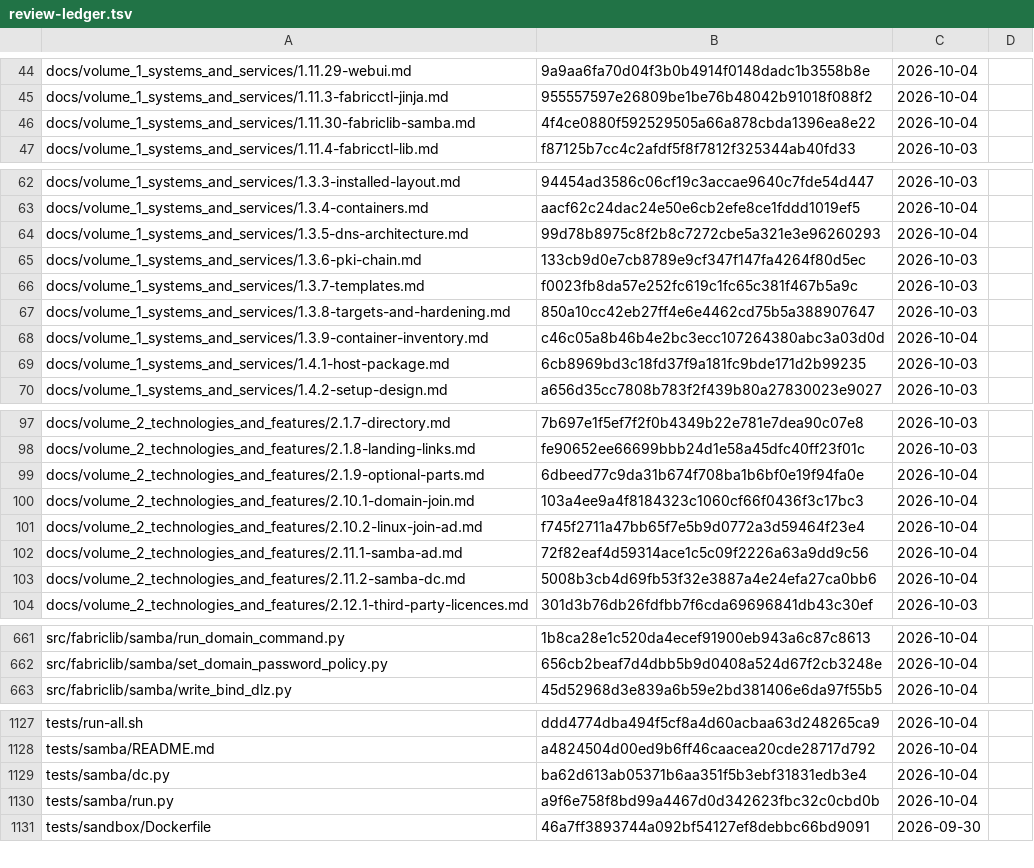
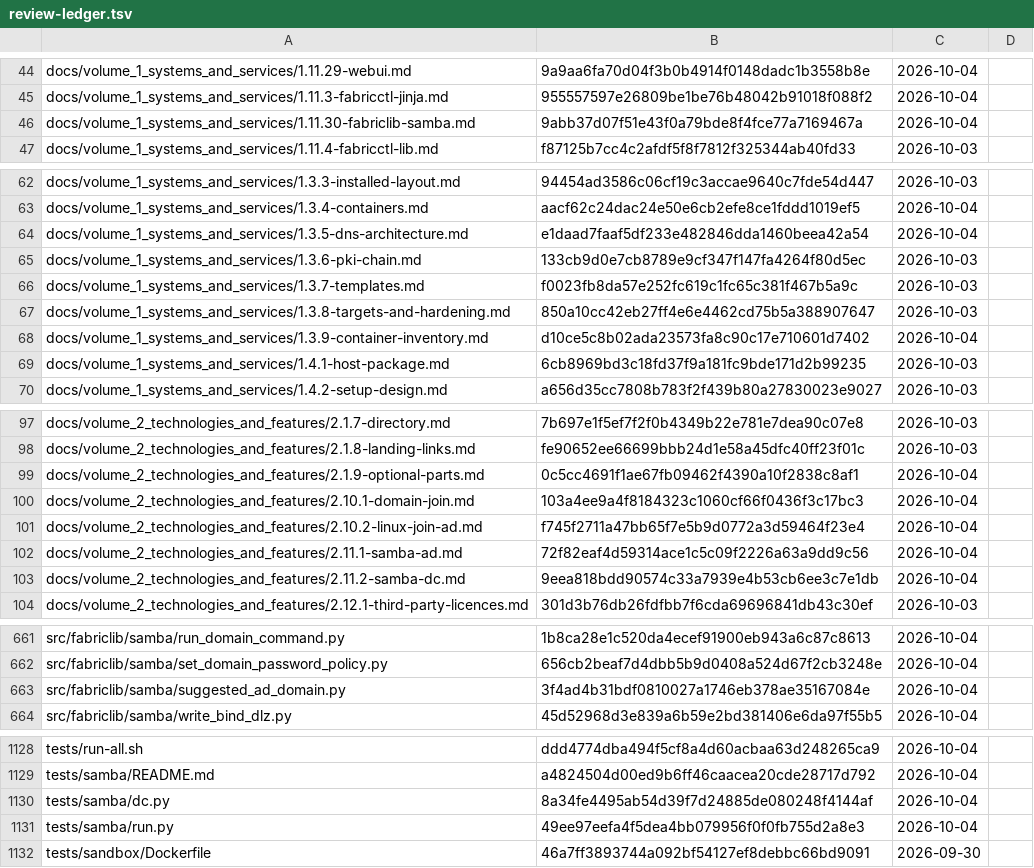
Before and after one commit to archdukejim/open-fabric, a TSV file: docs/volume_5_notes_and_troubleshooting/assets/review-ledger.tsv, drawn as a sheet; only a part is shown, gaps mark what is left out; the diff covers the shown part only.

```diff
--- a/docs/volume_5_notes_and_troubleshooting/assets/review-ledger.tsv
+++ b/docs/volume_5_notes_and_troubleshooting/assets/review-ledger.tsv
@@ -45,3 +45,3 @@ docs/volume_1_systems_and_services/1.11.29-webui.md	9a9aa6fa70d04f3b0b4914f0148d
 docs/volume_1_systems_and_services/1.11.3-fabricctl-jinja.md	955557597e26809be1be76b48042b91018f088f2	2026-10-04	
-docs/volume_1_systems_and_services/1.11.30-fabriclib-samba.md	4f4ce0880f592529505a66a878cbda1396ea8e22	2026-10-04	
+docs/volume_1_systems_and_services/1.11.30-fabriclib-samba.md	9abb37d07f51e43f0a79bde8f4fce77a7169467a	2026-10-04	
 docs/volume_1_systems_and_services/1.11.4-fabricctl-lib.md	f87125b7cc4c2afdf5f8f7812f325344ab40fd33	2026-10-03	
@@ -63,3 +63,3 @@ docs/volume_1_systems_and_services/1.3.3-installed-layout.md	94454ad3586c06cf19c
 docs/volume_1_systems_and_services/1.3.4-containers.md	aacf62c24dac24e50e6cb2efe8ce1fddd1019ef5	2026-10-04	
-docs/volume_1_systems_and_services/1.3.5-dns-architecture.md	99d78b8975c8f2b8c7272cbe5a321e3e96260293	2026-10-04	
+docs/volume_1_systems_and_services/1.3.5-dns-architecture.md	e1daad7faaf5df233e482846dda1460beea42a54	2026-10-04	
 docs/volume_1_systems_and_services/1.3.6-pki-chain.md	133cb9d0e7cb8789e9cf347f147fa4264f80d5ec	2026-10-03	
@@ -67,3 +67,3 @@ docs/volume_1_systems_and_services/1.3.7-templates.md	f0023fb8da57e252fc619c1fc6
 docs/volume_1_systems_and_services/1.3.8-targets-and-hardening.md	850a10cc42eb27ff4e6e4462cd75b5a388907647	2026-10-03	
-docs/volume_1_systems_and_services/1.3.9-container-inventory.md	c46c05a8b46b4e2bc3ecc107264380abc3a03d0d	2026-10-04	
+docs/volume_1_systems_and_services/1.3.9-container-inventory.md	d10ce5c8b02ada23573fa8c90c17e710601d7402	2026-10-04	
 docs/volume_1_systems_and_services/1.4.1-host-package.md	6cb8969bd3c18fd37f9a181fc9bde171d2b99235	2026-10-03	
@@ -98,3 +98,3 @@ docs/volume_2_technologies_and_features/2.1.7-directory.md	7b697e1f5ef7f2f0b4349
 docs/volume_2_technologies_and_features/2.1.8-landing-links.md	fe90652ee66699bbb24d1e58a45dfc40ff23f01c	2026-10-03	
-docs/volume_2_technologies_and_features/2.1.9-optional-parts.md	6dbeed77c9da31b674f708ba1b6bf0e19f94fa0e	2026-10-04	
+docs/volume_2_technologies_and_features/2.1.9-optional-parts.md	0c5cc4691f1ae67fb09462f4390a10f2838c8af1	2026-10-04	
 docs/volume_2_technologies_and_features/2.10.1-domain-join.md	103a4ee9a4f8184323c1060cf66f0436f3c17bc3	2026-10-04	
@@ -102,3 +102,3 @@ docs/volume_2_technologies_and_features/2.10.2-linux-join-ad.md	f745f2711a47bb65
 docs/volume_2_technologies_and_features/2.11.1-samba-ad.md	72f82eaf4d59314ace1c5c09f2226a63a9dd9c56	2026-10-04	
-docs/volume_2_technologies_and_features/2.11.2-samba-dc.md	5008b3cb4d69fb53f32e3887a4e24efa27ca0bb6	2026-10-04	
+docs/volume_2_technologies_and_features/2.11.2-samba-dc.md	9eea818bdd90574c33a7939e4b53cb6ee3c7e1db	2026-10-04	
 docs/volume_2_technologies_and_features/2.12.1-third-party-licences.md	301d3b76db26fdfbb7f6cda69696841db43c30ef	2026-10-03	
@@ -662,2 +662,3 @@ src/fabriclib/samba/run_domain_command.py	1b8ca28e1c520da4ecef91900eb943a6c87c86
 src/fabriclib/samba/set_domain_password_policy.py	656cb2beaf7d4dbb5b9d0408a524d67f2cb3248e	2026-10-04	
+src/fabriclib/samba/suggested_ad_domain.py	3f4ad4b31bdf0810027a1746eb378ae35167084e	2026-10-04	
 src/fabriclib/samba/write_bind_dlz.py	45d52968d3e839a6b59e2bd381406e6da97f55b5	2026-10-04	
@@ -1128,4 +1129,4 @@ tests/run-all.sh	ddd4774dba494f5cf8a4d60acbaa63d248265ca9	2026-10-04
 tests/samba/README.md	a4824504d00ed9b6ff46caacea20cde28717d792	2026-10-04	
-tests/samba/dc.py	ba62d613ab05371b6aa351f5b3ebf31831edb3e4	2026-10-04	
-tests/samba/run.py	a9f6e758f8bd99a4467d0d342623fbc32c0cbd0b	2026-10-04	
+tests/samba/dc.py	8a34fe4495ab54d39f7d24885de080248f4144af	2026-10-04	
+tests/samba/run.py	49ee97eefa4f5dea4bb079956f0f0fb755d2a8e3	2026-10-04	
 tests/sandbox/Dockerfile	46a7ff3893744a092bf54127ef8debbc66bd9091	2026-09-30	
```
Also changed, not shown: 11 edited cells elsewhere in this file, scripts/docs/lib_doc_numbers.tsv, 18 other files.
